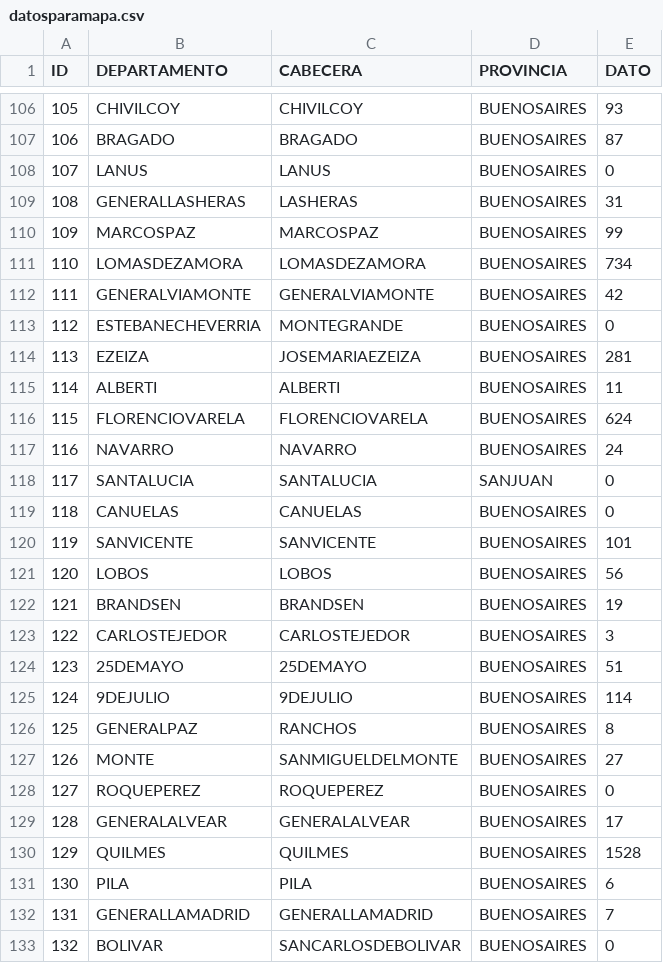
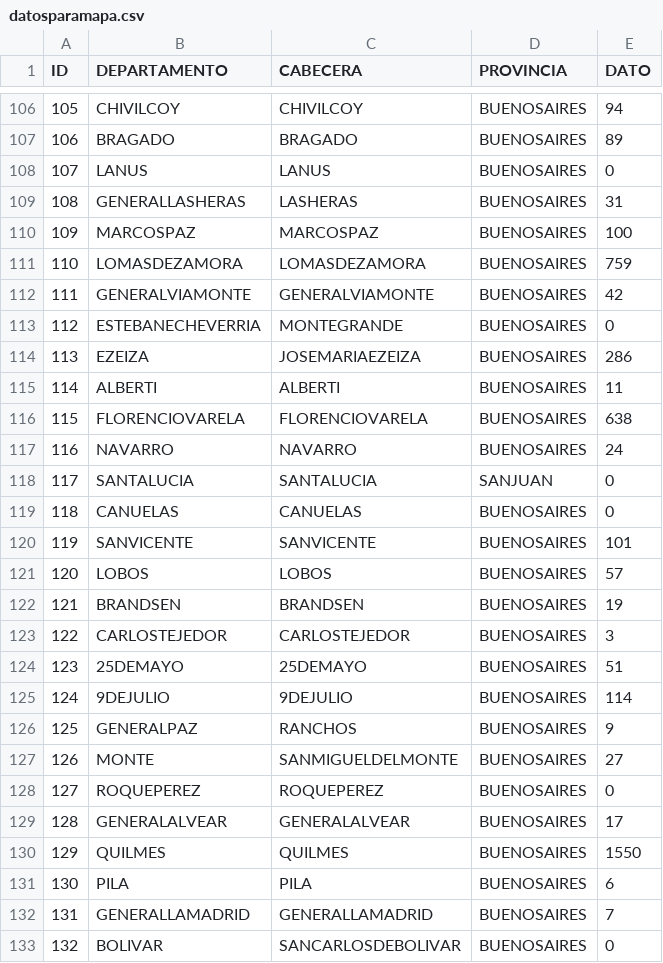
Before and after one commit to droyktton/loscoihues, a CSV file: scriptR/datosparamapa.csv, drawn as a sheet; only a part is shown, gaps mark what is left out; the diff covers the shown part only.

```diff
--- a/scriptR/datosparamapa.csv
+++ b/scriptR/datosparamapa.csv
@@ -106,12 +106,12 @@ ID,DEPARTAMENTO,CABECERA,PROVINCIA,DATO
-105,"CHIVILCOY","CHIVILCOY","BUENOSAIRES",93
-106,"BRAGADO","BRAGADO","BUENOSAIRES",87
+105,"CHIVILCOY","CHIVILCOY","BUENOSAIRES",94
+106,"BRAGADO","BRAGADO","BUENOSAIRES",89
 107,"LANUS","LANUS","BUENOSAIRES",0
 108,"GENERALLASHERAS","LASHERAS","BUENOSAIRES",31
-109,"MARCOSPAZ","MARCOSPAZ","BUENOSAIRES",99
-110,"LOMASDEZAMORA","LOMASDEZAMORA","BUENOSAIRES",734
+109,"MARCOSPAZ","MARCOSPAZ","BUENOSAIRES",100
+110,"LOMASDEZAMORA","LOMASDEZAMORA","BUENOSAIRES",759
 111,"GENERALVIAMONTE","GENERALVIAMONTE","BUENOSAIRES",42
 112,"ESTEBANECHEVERRIA","MONTEGRANDE","BUENOSAIRES",0
-113,"EZEIZA","JOSEMARIAEZEIZA","BUENOSAIRES",281
+113,"EZEIZA","JOSEMARIAEZEIZA","BUENOSAIRES",286
 114,"ALBERTI","ALBERTI","BUENOSAIRES",11
-115,"FLORENCIOVARELA","FLORENCIOVARELA","BUENOSAIRES",624
+115,"FLORENCIOVARELA","FLORENCIOVARELA","BUENOSAIRES",638
 116,"NAVARRO","NAVARRO","BUENOSAIRES",24
@@ -120,3 +120,3 @@ ID,DEPARTAMENTO,CABECERA,PROVINCIA,DATO
 119,"SANVICENTE","SANVICENTE","BUENOSAIRES",101
-120,"LOBOS","LOBOS","BUENOSAIRES",56
+120,"LOBOS","LOBOS","BUENOSAIRES",57
 121,"BRANDSEN","BRANDSEN","BUENOSAIRES",19
@@ -125,3 +125,3 @@ ID,DEPARTAMENTO,CABECERA,PROVINCIA,DATO
 124,"9DEJULIO","9DEJULIO","BUENOSAIRES",114
-125,"GENERALPAZ","RANCHOS","BUENOSAIRES",8
+125,"GENERALPAZ","RANCHOS","BUENOSAIRES",9
 126,"MONTE","SANMIGUELDELMONTE","BUENOSAIRES",27
@@ -129,3 +129,3 @@ ID,DEPARTAMENTO,CABECERA,PROVINCIA,DATO
 128,"GENERALALVEAR","GENERALALVEAR","BUENOSAIRES",17
-129,"QUILMES","QUILMES","BUENOSAIRES",1528
+129,"QUILMES","QUILMES","BUENOSAIRES",1550
 130,"PILA","PILA","BUENOSAIRES",6
```
Also changed, not shown: 131 edited cells elsewhere in this file.
